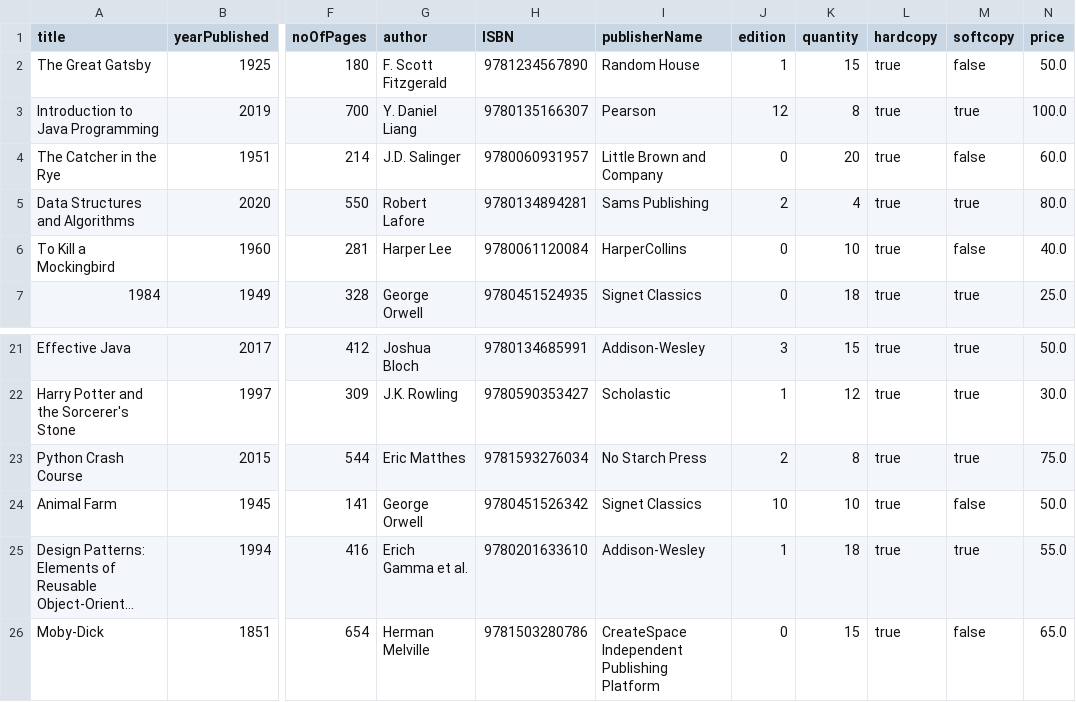
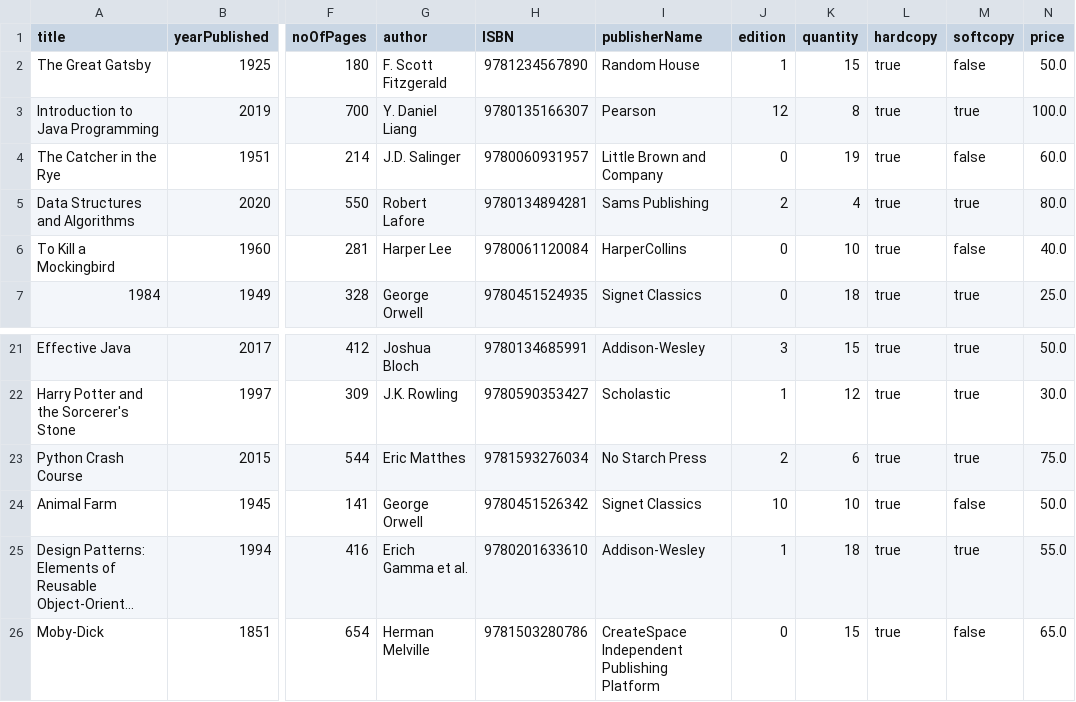
Before and after one commit to ahan10/LibManager, a CSV file: database/books.csv, drawn as a sheet; only a part is shown, gaps mark what is left out; long unchanged cells end in …; the diff names each change by its address in the sheet, - before the commit and + after, or states it on an @@ line.

```diff
--- a/database/books.csv
+++ b/database/books.csv
-K4 (quantity): 20
+K4 (quantity): 19
-K23 (quantity): 8
+K23 (quantity): 6
```
Also changed, not shown: database/rentinformation.csv.
